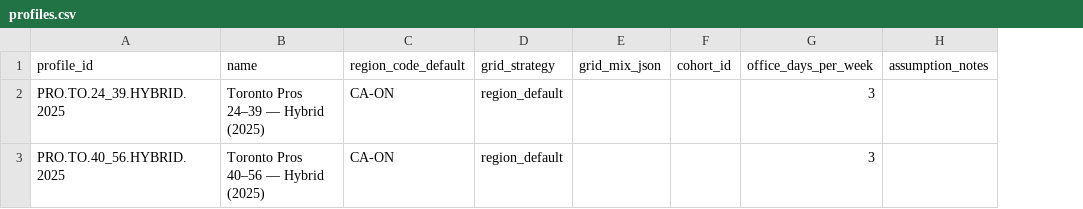
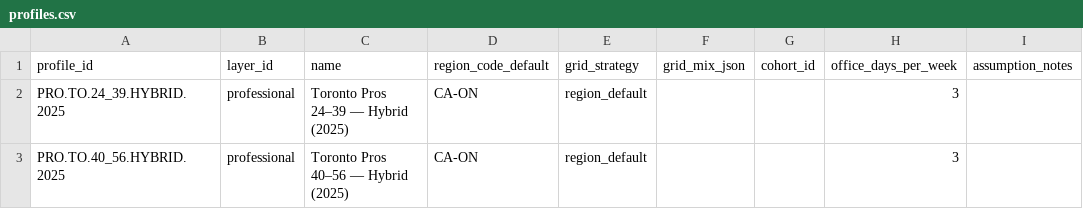
Before and after one commit to chrislyons/carbon-acx, a CSV file: data/profiles.csv, drawn as a sheet; the diff names each change by its address in the sheet, - before the commit and + after, or states it on an @@ line.

Commit message:
feat(layers): propagate layer_id across data and UI

```diff
--- a/data/profiles.csv
+++ b/data/profiles.csv
+column B (layer_id), rows 2-3: professional | professional
```
Also changed, not shown: 22 other files.
